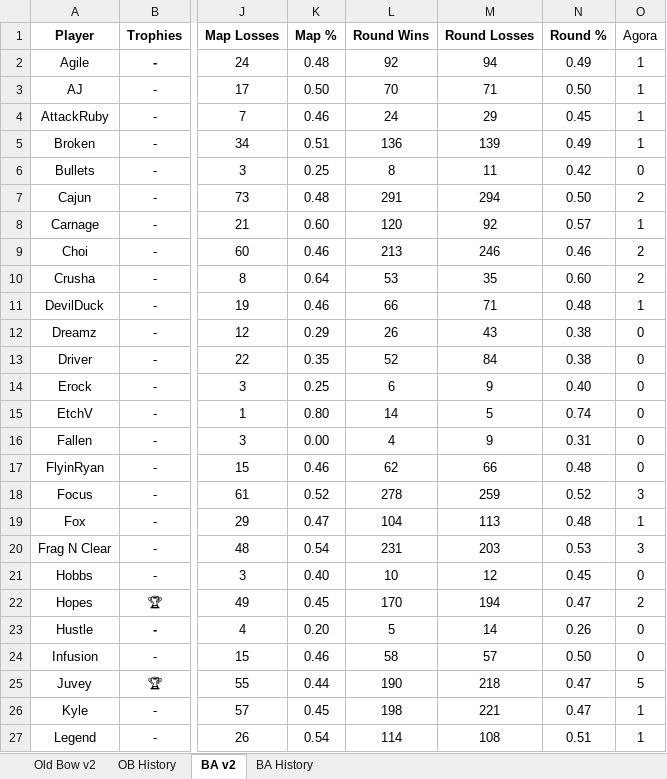
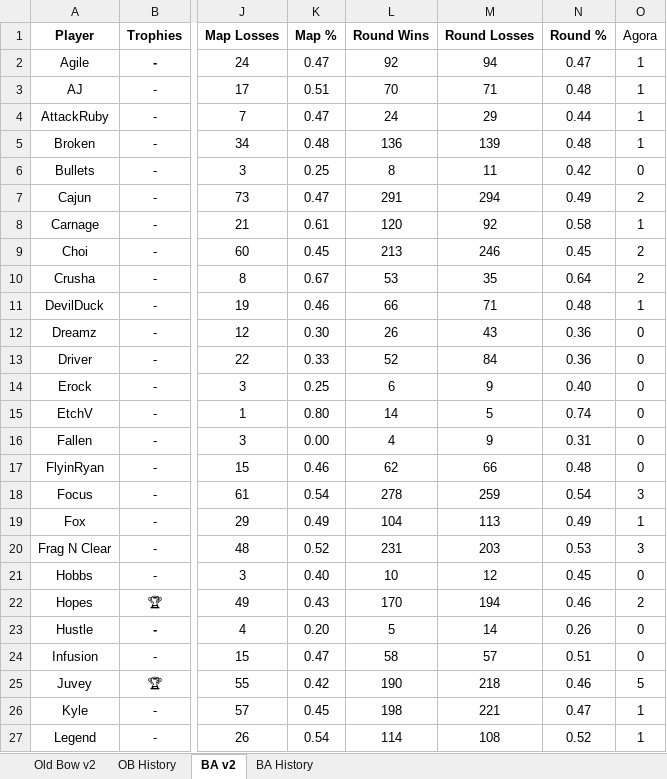
Before and after one commit to brettjmiller8-cpu/r63-stats, an Excel workbook: R63 Data.xlsx, sheet BA v2, drawn as a sheet; only a part is shown, gaps mark what is left out; values as stored, in another font and other column widths than the file's, no borders; the diff covers the shown part only; the diff names each change by its address in the sheet, - before the commit and + after, or states it on an @@ line.

```diff
--- a/R63 Data.xlsx (sheet BA v2)
+++ b/R63 Data.xlsx (sheet BA v2)
-K2 (Map %): 0.48
+K2 (Map %): 0.47
-N2 (Round %): 0.49
+N2 (Round %): 0.47
-K3 (Map %): 0.50
+K3 (Map %): 0.51
-N3 (Round %): 0.50
+N3 (Round %): 0.48
-K4 (Map %): 0.46
+K4 (Map %): 0.47
-N4 (Round %): 0.45
+N4 (Round %): 0.44
-K5 (Map %): 0.51
+K5 (Map %): 0.48
-N5 (Round %): 0.49
+N5 (Round %): 0.48
-K7 (Map %): 0.48
+K7 (Map %): 0.47
-N7 (Round %): 0.50
+N7 (Round %): 0.49
-K8 (Map %): 0.60
+K8 (Map %): 0.61
-N8 (Round %): 0.57
+N8 (Round %): 0.58
-K9 (Map %): 0.46
+K9 (Map %): 0.45
-N9 (Round %): 0.46
+N9 (Round %): 0.45
-K10 (Map %): 0.64
+K10 (Map %): 0.67
-N10 (Round %): 0.60
+N10 (Round %): 0.64
-K12 (Map %): 0.29
+K12 (Map %): 0.30
-N12:N13 (Round %): 0.38
+N12:N13 (Round %): 0.36
-K13 (Map %): 0.35
+K13 (Map %): 0.33
-K18 (Map %): 0.52
+K18 (Map %): 0.54
-N18 (Round %): 0.52
+N18 (Round %): 0.54
-K19 (Map %): 0.47
+K19 (Map %): 0.49
-N19 (Round %): 0.48
+N19 (Round %): 0.49
-K20 (Map %): 0.54
+K20 (Map %): 0.52
-K22 (Map %): 0.45
+K22 (Map %): 0.43
-N22 (Round %): 0.47
+N22 (Round %): 0.46
-K24 (Map %): 0.46
+K24 (Map %): 0.47
-N24 (Round %): 0.50
+N24 (Round %): 0.51
-K25 (Map %): 0.44
+K25 (Map %): 0.42
-N25 (Round %): 0.47
+N25 (Round %): 0.46
-N27 (Round %): 0.51
+N27 (Round %): 0.52
```
Also changed, not shown: 30 edited cells elsewhere in this sheet, sheet BA History, sheet Old Bow v2, formulas that keep their value, hidden cells, 2 other files.
